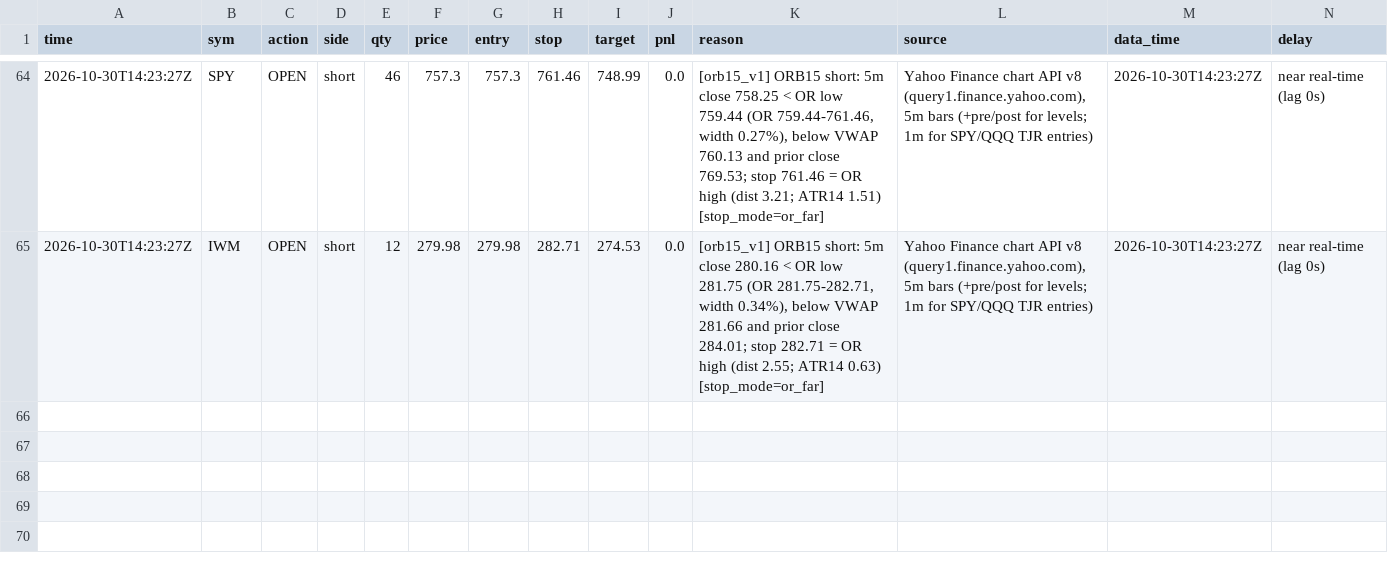
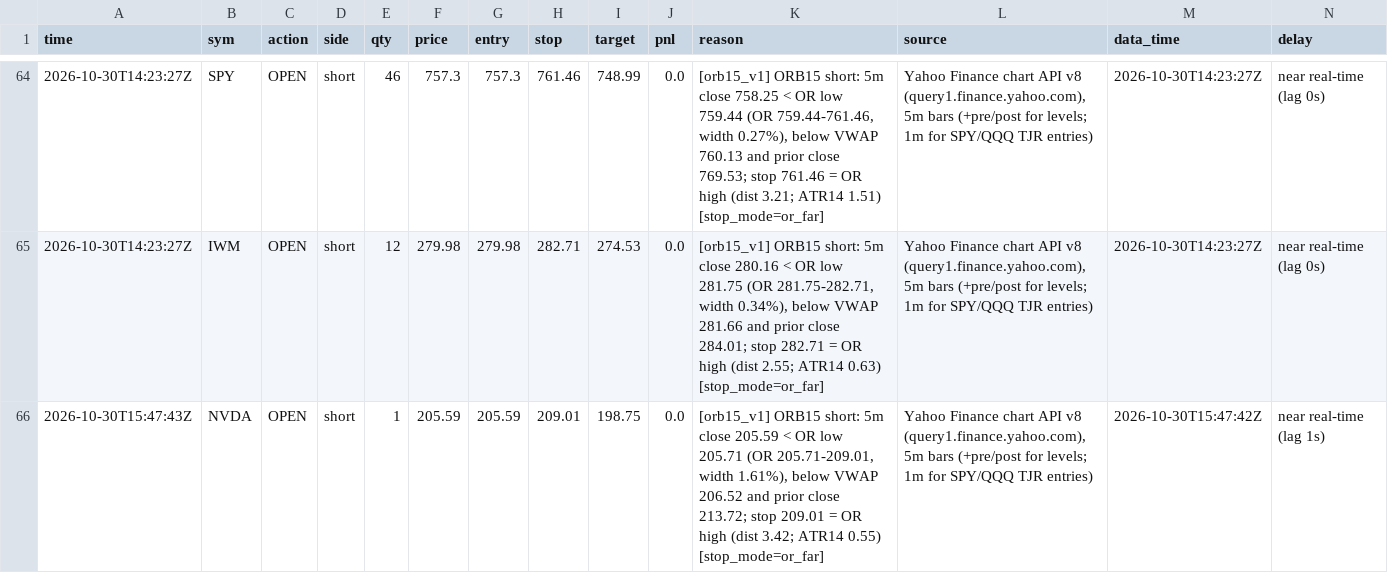
Before and after one commit to northgeorgiacablingco-commits/paper-trading-dashboard, a CSV file: data/stock_journal.csv, drawn as a sheet; only a part is shown, gaps mark what is left out; rows hold the shown columns only; the diff names each change by its address in the sheet, - before the commit and + after, or states it on an @@ line.

```diff
--- a/data/stock_journal.csv
+++ b/data/stock_journal.csv
+row 66: 2026-10-30T15:47:43Z | NVDA | OPEN | short | 1 | 205.59 | 205.59 | 209.01 | 198.75 | 0.0 | [orb15_v1] ORB15 short: 5m close 205.59 < OR low 205.71 (OR 205.71-209.01, width 1.61%), below VWAP 206.52 and prior close 213.72; stop 209.01 = OR high (dist 3.42; ATR14 0.55) [stop_mode=or_far] | Yahoo Finance chart API v8 (query1.finance.yahoo.com), 5m bars (+pre/post for levels; 1m for SPY/QQQ TJR entries) | 2026-10-30T15:47:42Z | near real-time (lag 1s)
```
Also changed, not shown: data/stock_signals.csv, 4 other files.
